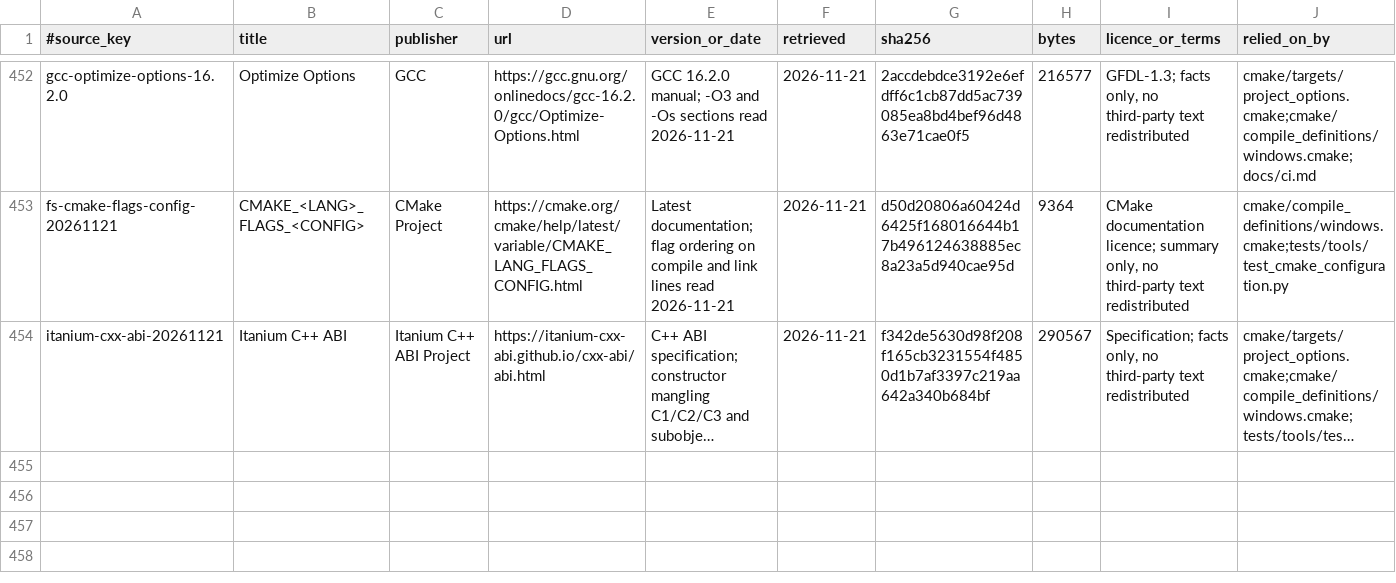
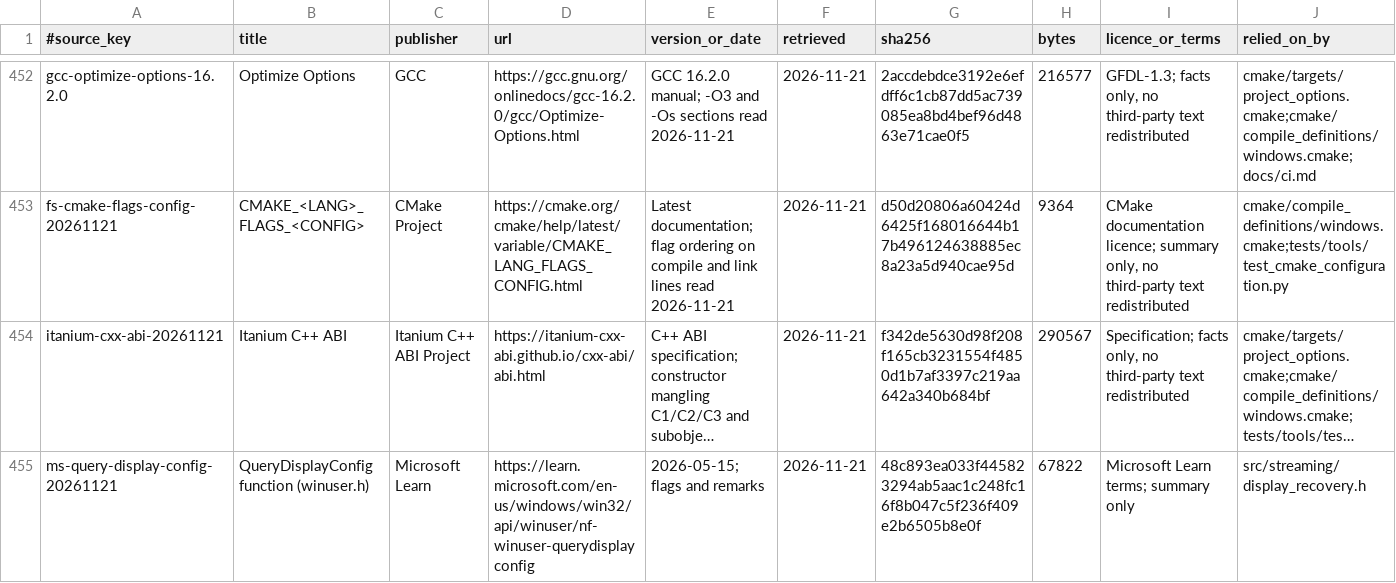
Before and after one commit to AlkaidLab/foundation-sunshine, a TSV file: docs/authority/source-index.tsv, drawn as a sheet; only a part is shown, gaps mark what is left out; long unchanged cells end in …; the diff names each change by its address in the sheet, - before the commit and + after, or states it on an @@ line.

Commit message:
fix(video): retain virtual display target during reconfiguration

```diff
--- a/docs/authority/source-index.tsv
+++ b/docs/authority/source-index.tsv
+row 455: ms-query-display-config-20261121 | QueryDisplayConfig function (winuser.h) | Microsoft Learn | https://learn.microsoft.com/en-us/windows/win32/api/winuser/nf-winuser-querydisplayconfig | 2026-05-15; flags and remarks | 2026-11-21 | 48c893ea033f445823294ab5aac1c248fc16f8b047c5f236f409e2b6505b8e0f | 67822 | Microsoft Learn terms; summary only | src/streaming/display_recovery.h
```
Also changed, not shown: 5 other files.
